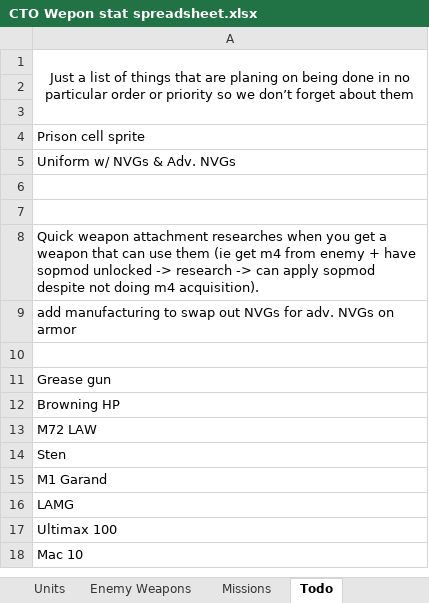
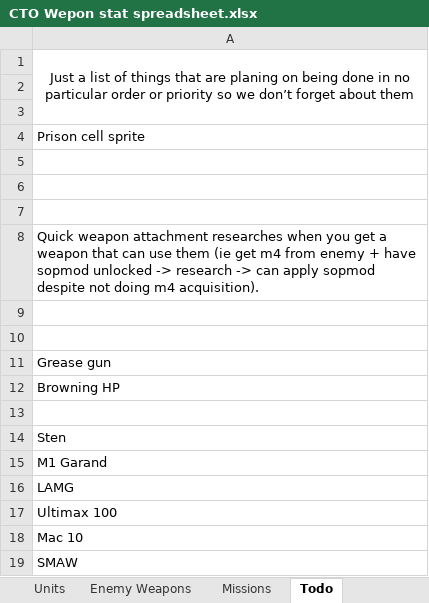
Before and after one commit to Inventorum-Development-Team/IDT_Counter_Terrorist_Operations, an Excel workbook: CTO Wepon stat spreadsheet.xlsx, sheet Todo, drawn as a sheet; values as stored, in another font and other column widths than the file's, no borders; the diff names each change by its address in the sheet, - before the commit and + after, or states it on an @@ line.

Commit message:
M27 LAW, Uniform w/ NVG & Adv. NVG
Added M27A7 LAW
Renamed Uniform (Kevlar) [and all other relevant armor options] to Kevlar Vest.
Added new armor options: Uniform w/ NVG, Uniform (NV, BP) Uniform w/ Adv. NVG, and Uniform (Adv. NV, BP).
Added manufacturing option to swap directly to Adv. NV from kevlar (NV).
Removed Aim to Head tracks.

```diff
--- a/CTO Wepon stat spreadsheet.xlsx (sheet Todo)
+++ b/CTO Wepon stat spreadsheet.xlsx (sheet Todo)
-A5: Uniform w/ NVGs & Adv. NVGs
+A5: (empty)
-A9: add manufacturing to swap out NVGs for adv. NVGs on armor
+A9: (empty)
-A13: M72 LAW
+A13: (empty)
+row 19: SMAW
```
Also changed, not shown: sheet Explosives, sheet Caliber, 48 other files.
